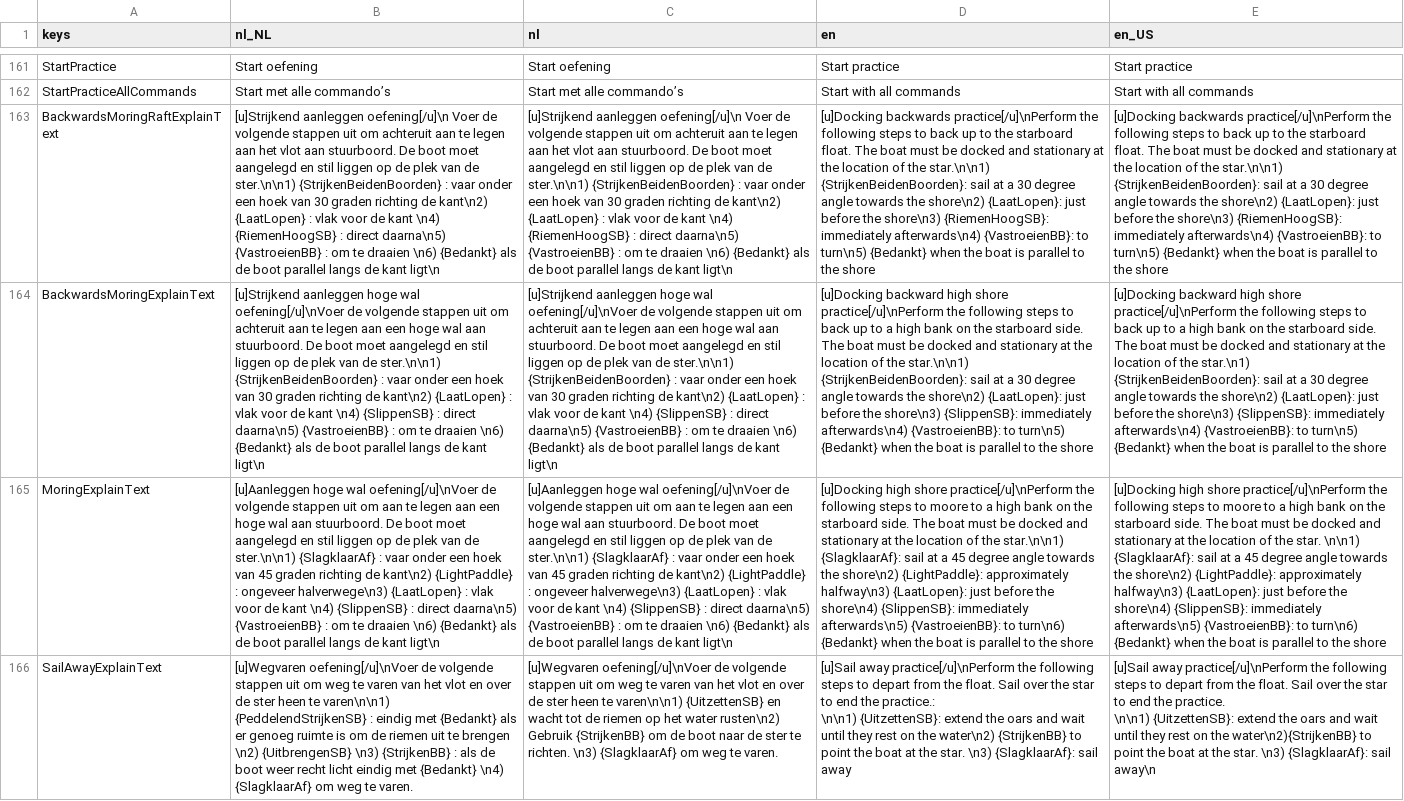
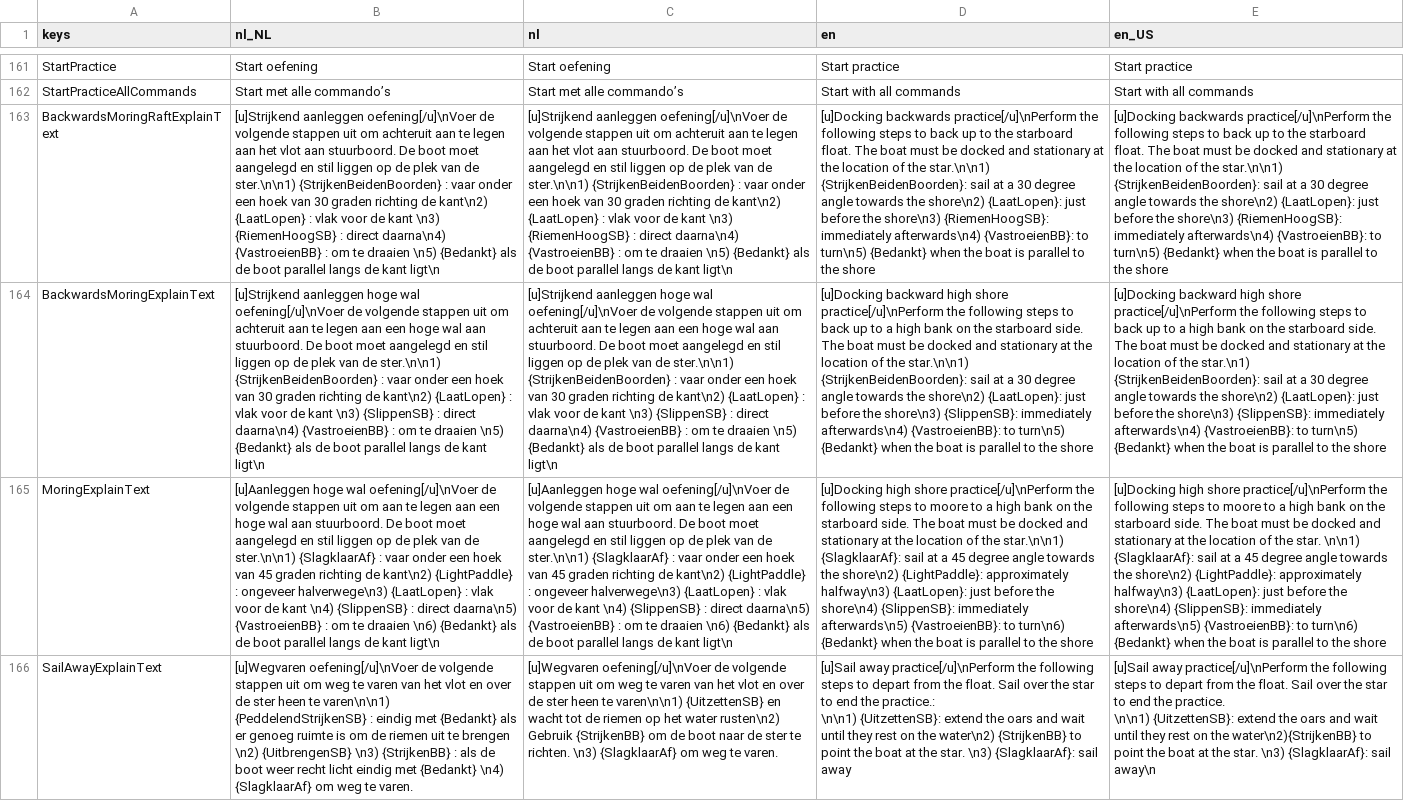
Before and after one commit to tijmenvangulik/PracticeRowingCommands, a CSV file: src/translations/Translations.csv, drawn as a sheet; only a part is shown, gaps mark what is left out; the diff names each change by its address in the sheet, - before the commit and + after, or states it on an @@ line.

```diff
--- a/src/translations/Translations.csv
+++ b/src/translations/Translations.csv
-B163 (nl_NL): [u]Strijkend aanleggen oefening[/u]\n Voer de volgende stappen uit om achteruit aan te legen aan het vlot aan stuurboord. De boot moet aangelegd en stil liggen op de plek van de ster.\n\n1) {StrijkenBeidenBoorden} : vaar onder een hoek van 30 graden richting de kant\n2) {LaatLopen} : vlak voor de kant \n4) {RiemenHoogSB} : direct daarna\n5) {VastroeienBB} : om te draaien \n6) {Bedankt} als…
+B163 (nl_NL): [u]Strijkend aanleggen oefening[/u]\nVoer de volgende stappen uit om achteruit aan te legen aan het vlot aan stuurboord. De boot moet aangelegd en stil liggen op de plek van de ster.\n\n1) {StrijkenBeidenBoorden} : vaar onder een hoek van 30 graden richting de kant\n2) {LaatLopen} : vlak voor de kant \n3) {RiemenHoogSB} : direct daarna\n4) {VastroeienBB} : om te draaien \n5) {Bedankt} als…
-C163 (nl): [u]Strijkend aanleggen oefening[/u]\n Voer de volgende stappen uit om achteruit aan te legen aan het vlot aan stuurboord. De boot moet aangelegd en stil liggen op de plek van de ster.\n\n1) {StrijkenBeidenBoorden} : vaar onder een hoek van 30 graden richting de kant\n2) {LaatLopen} : vlak voor de kant \n4) {RiemenHoogSB} : direct daarna\n5) {VastroeienBB} : om te draaien \n6) {Bedankt} als…
+C163 (nl): [u]Strijkend aanleggen oefening[/u]\nVoer de volgende stappen uit om achteruit aan te legen aan het vlot aan stuurboord. De boot moet aangelegd en stil liggen op de plek van de ster.\n\n1) {StrijkenBeidenBoorden} : vaar onder een hoek van 30 graden richting de kant\n2) {LaatLopen} : vlak voor de kant \n3) {RiemenHoogSB} : direct daarna\n4) {VastroeienBB} : om te draaien \n5) {Bedankt} als…
-B164 (nl_NL): …de kant \n4) {SlippenSB} : direct daarna\n5) {VastroeienBB} : om te draaien \n6) {Bedankt} als…
+B164 (nl_NL): …de kant \n3) {SlippenSB} : direct daarna\n4) {VastroeienBB} : om te draaien \n5) {Bedankt} als…
-C164 (nl): …de kant \n4) {SlippenSB} : direct daarna\n5) {VastroeienBB} : om te draaien \n6) {Bedankt} als…
+C164 (nl): …de kant \n3) {SlippenSB} : direct daarna\n4) {VastroeienBB} : om te draaien \n5) {Bedankt} als…
```
Also changed, not shown: 7 other files.
